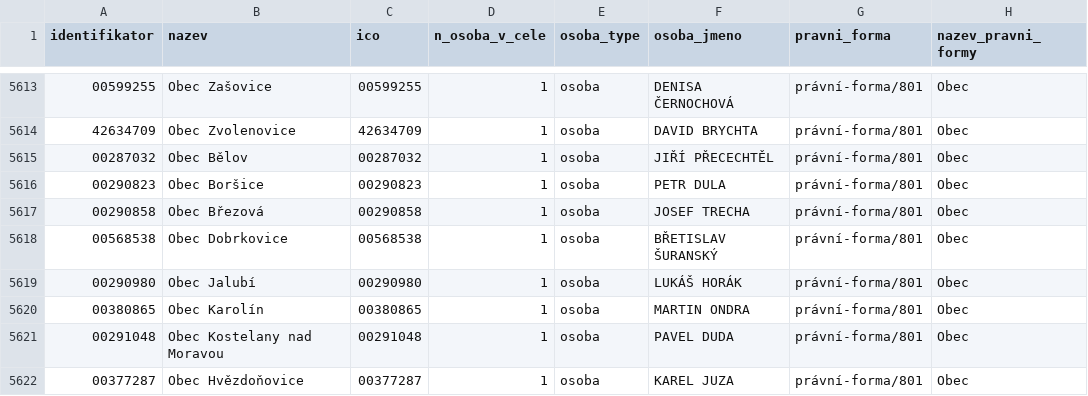
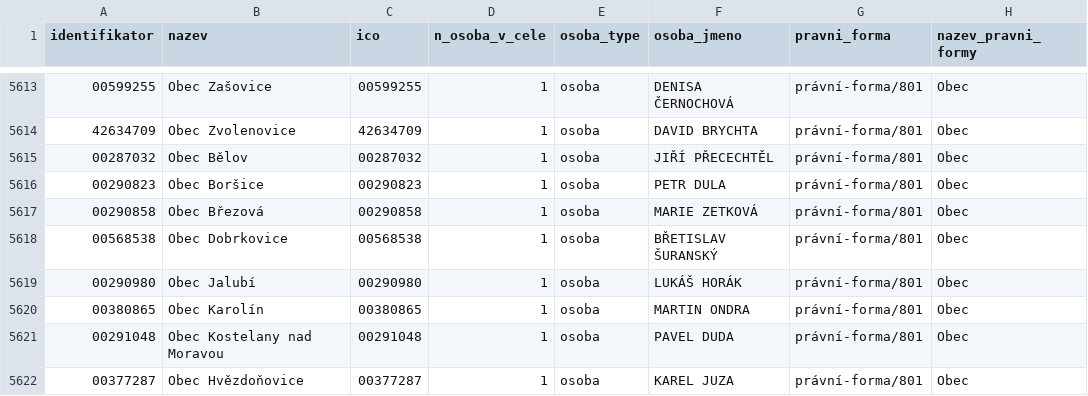
Before and after one commit to skvrnami/mayors2, a CSV file: output/soucasni_starostove_hejtmani.csv, drawn as a sheet; only a part is shown, gaps mark what is left out; the diff covers the shown part only.

```diff
--- a/output/soucasni_starostove_hejtmani.csv
+++ b/output/soucasni_starostove_hejtmani.csv
@@ -5616,3 +5616,3 @@
 "00290823","Obec Boršice","00290823",1,"osoba","PETR DULA","právní-forma/801","Obec"
-"00290858","Obec Březová","00290858",1,"osoba","JOSEF TRECHA","právní-forma/801","Obec"
+"00290858","Obec Březová","00290858",1,"osoba","MARIE ZETKOVÁ","právní-forma/801","Obec"
 "00568538","Obec Dobrkovice","00568538",1,"osoba","BŘETISLAV ŠURANSKÝ","právní-forma/801","Obec"
```
Also changed, not shown: 5 edited cells elsewhere in this file, 2 other files.
